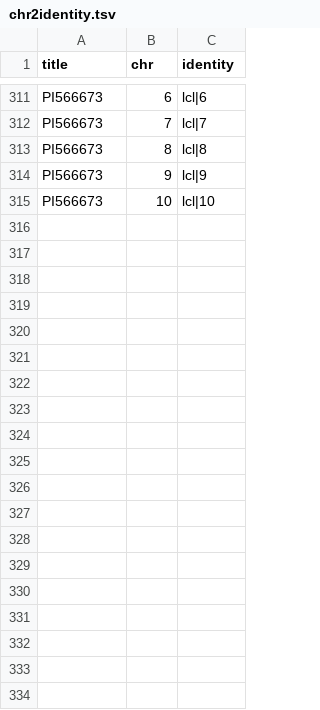
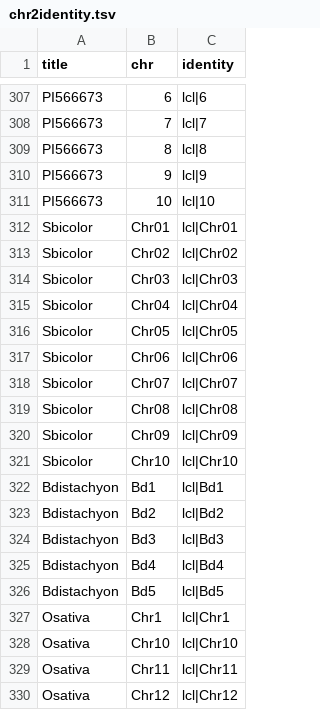
Before and after one commit to eporetsky/syntenyZ, a TSV file: FASTA/chr2identity.tsv, drawn as a sheet; only a part is shown, gaps mark what is left out; the diff covers the shown part only.

```diff
--- a/FASTA/chr2identity.tsv
+++ b/FASTA/chr2identity.tsv
@@ -315 +311,20 @@ PI566673	9	lcl|9
 PI566673	10	lcl|10
+Sbicolor	Chr01	lcl|Chr01
+Sbicolor	Chr02	lcl|Chr02
+Sbicolor	Chr03	lcl|Chr03
+Sbicolor	Chr04	lcl|Chr04
+Sbicolor	Chr05	lcl|Chr05
+Sbicolor	Chr06	lcl|Chr06
+Sbicolor	Chr07	lcl|Chr07
+Sbicolor	Chr08	lcl|Chr08
+Sbicolor	Chr09	lcl|Chr09
+Sbicolor	Chr10	lcl|Chr10
+Bdistachyon	Bd1	lcl|Bd1
+Bdistachyon	Bd2	lcl|Bd2
+Bdistachyon	Bd3	lcl|Bd3
+Bdistachyon	Bd4	lcl|Bd4
+Bdistachyon	Bd5	lcl|Bd5
+Osativa	Chr1	lcl|Chr1
+Osativa	Chr10	lcl|Chr10
+Osativa	Chr11	lcl|Chr11
+Osativa	Chr12	lcl|Chr12
```
Also changed, not shown: 22 added rows, 4 removed rows and 27 moved rows elsewhere in this file, FASTA/title2taxa.csv, 1 other file.
